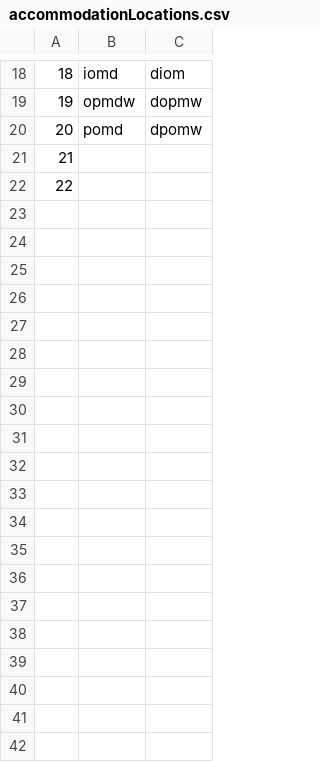
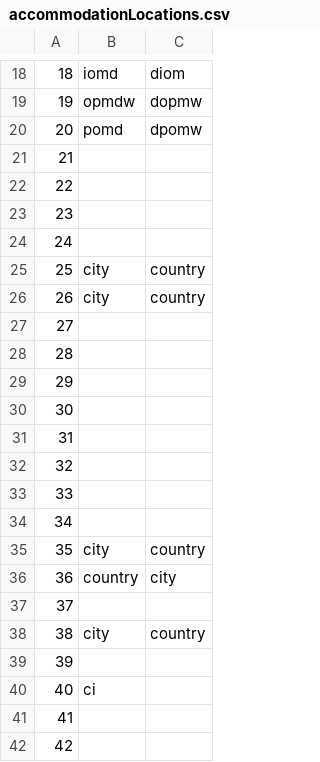
Before and after one commit to kovacevicanja/sims-grupa3-teamA, a CSV file: Resources/Data/accommodationLocations.csv, drawn as a sheet; only a part is shown, gaps mark what is left out; the diff covers the shown part only.

```diff
--- a/Resources/Data/accommodationLocations.csv
+++ b/Resources/Data/accommodationLocations.csv
@@ -22 +22,21 @@
 22||
+23||
+24||
+25|city|country
+26|city|country
+27||
+28||
+29||
+30||
+31||
+32||
+33||
+34||
+35|city|country
+36|country|city
+37||
+38|city|country
+39||
+40|ci|
+41||
+42||
```
Also changed, not shown: 15 added rows elsewhere in this file, Resources/Data/users.csv, 13 other files.
